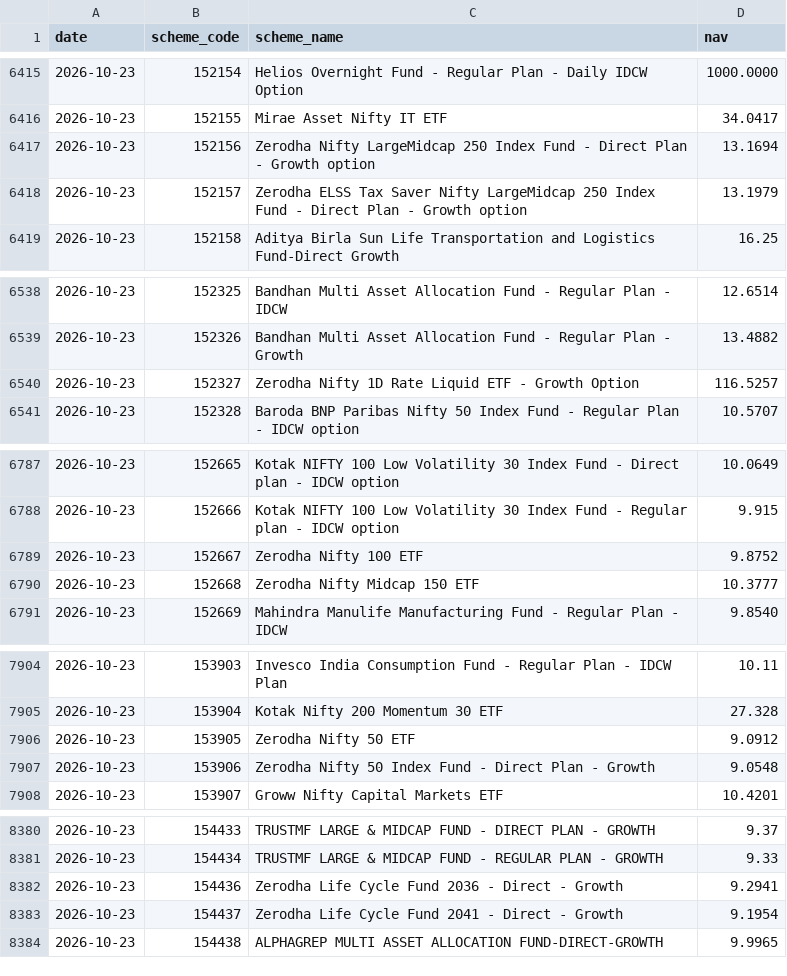
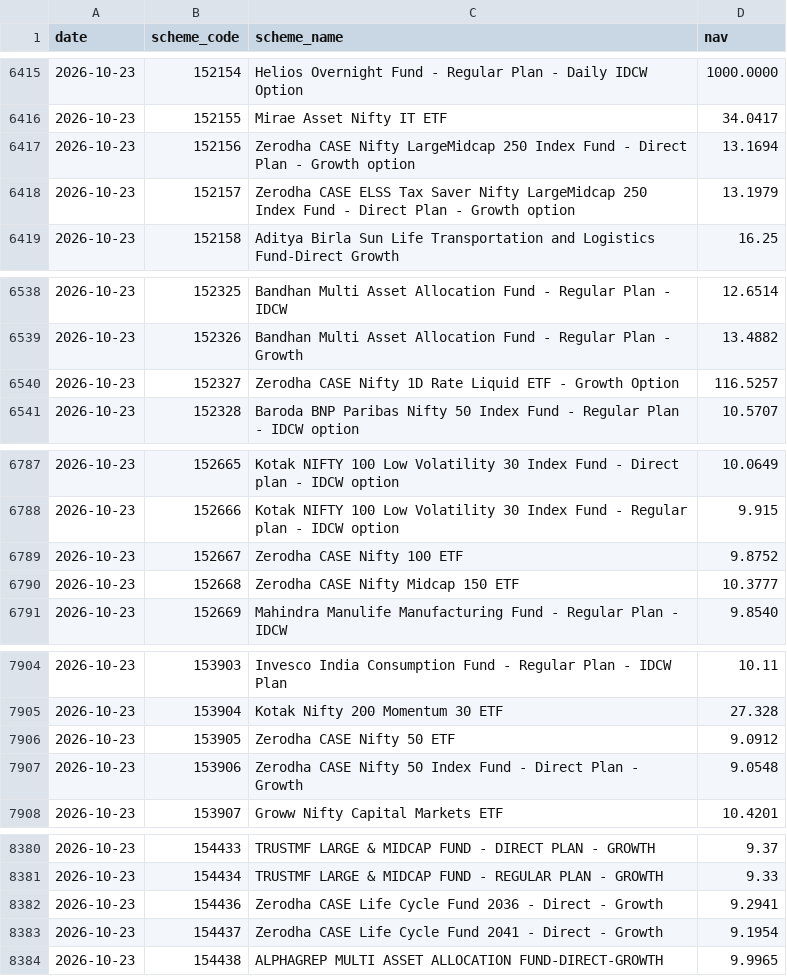
Before and after one commit to shahroz-a/mutual-fund-historical-data, a CSV file: data/Year/2026/10/23.csv, drawn as a sheet; only a part is shown, gaps mark what is left out; the diff covers the shown part only.

Commit message:
Publish daily dataset metadata

```diff
--- a/data/Year/2026/10/23.csv
+++ b/data/Year/2026/10/23.csv
@@ -6416,4 +6416,4 @@ date,scheme_code,scheme_name,nav
 2026-10-23,152155,Mirae Asset Nifty IT ETF,34.0417
-2026-10-23,152156,Zerodha Nifty LargeMidcap 250 Index Fund - Direct Plan - Growth option,13.1694
-2026-10-23,152157,Zerodha ELSS Tax Saver Nifty LargeMidcap 250 Index Fund - Direct Plan - Growth option,13.1979
+2026-10-23,152156,Zerodha CASE Nifty LargeMidcap 250 Index Fund - Direct Plan - Growth option,13.1694
+2026-10-23,152157,Zerodha CASE ELSS Tax Saver Nifty LargeMidcap 250 Index Fund - Direct Plan - Growth option,13.1979
 2026-10-23,152158,Aditya Birla Sun Life Transportation and Logistics Fund-Direct Growth,16.25
@@ -6539,3 +6539,3 @@ date,scheme_code,scheme_name,nav
 2026-10-23,152326,Bandhan Multi Asset Allocation Fund - Regular Plan - Growth,13.4882
-2026-10-23,152327,Zerodha Nifty 1D Rate Liquid ETF - Growth Option,116.5257
+2026-10-23,152327,Zerodha CASE Nifty 1D Rate Liquid ETF - Growth Option,116.5257
 2026-10-23,152328,Baroda BNP Paribas Nifty 50 Index Fund - Regular Plan - IDCW option,10.5707
@@ -6788,4 +6788,4 @@ date,scheme_code,scheme_name,nav
 2026-10-23,152666,Kotak NIFTY 100 Low Volatility 30 Index Fund - Regular plan - IDCW option,9.915
-2026-10-23,152667,Zerodha Nifty 100 ETF,9.8752
-2026-10-23,152668,Zerodha Nifty Midcap 150 ETF,10.3777
+2026-10-23,152667,Zerodha CASE Nifty 100 ETF,9.8752
+2026-10-23,152668,Zerodha CASE Nifty Midcap 150 ETF,10.3777
 2026-10-23,152669,Mahindra Manulife Manufacturing Fund - Regular Plan - IDCW,9.8540
@@ -7905,4 +7905,4 @@ date,scheme_code,scheme_name,nav
 2026-10-23,153904,Kotak Nifty 200 Momentum 30 ETF,27.328
-2026-10-23,153905,Zerodha Nifty 50 ETF,9.0912
-2026-10-23,153906,Zerodha Nifty 50 Index Fund - Direct Plan - Growth,9.0548
+2026-10-23,153905,Zerodha CASE Nifty 50 ETF,9.0912
+2026-10-23,153906,Zerodha CASE Nifty 50 Index Fund - Direct Plan - Growth,9.0548
 2026-10-23,153907,Groww Nifty Capital Markets ETF,10.4201
@@ -8381,4 +8381,4 @@ date,scheme_code,scheme_name,nav
 2026-10-23,154434,TRUSTMF LARGE & MIDCAP FUND - REGULAR PLAN - GROWTH,9.33
-2026-10-23,154436,Zerodha Life Cycle Fund 2036 - Direct - Growth,9.2941
-2026-10-23,154437,Zerodha Life Cycle Fund 2041 - Direct - Growth,9.1954
+2026-10-23,154436,Zerodha CASE Life Cycle Fund 2036 - Direct - Growth,9.2941
+2026-10-23,154437,Zerodha CASE Life Cycle Fund 2041 - Direct - Growth,9.1954
 2026-10-23,154438,ALPHAGREP MULTI ASSET ALLOCATION FUND-DIRECT-GROWTH,9.9965
```
Also changed, not shown: 15 edited cells elsewhere in this file, data/Year/2026/10/26.csv, data/Year/2026/10/27.csv, 16 other files.
